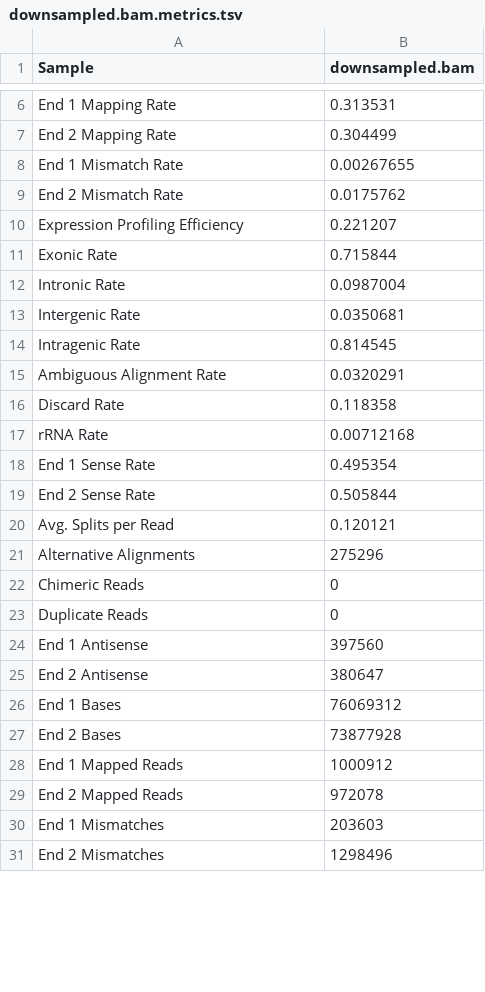
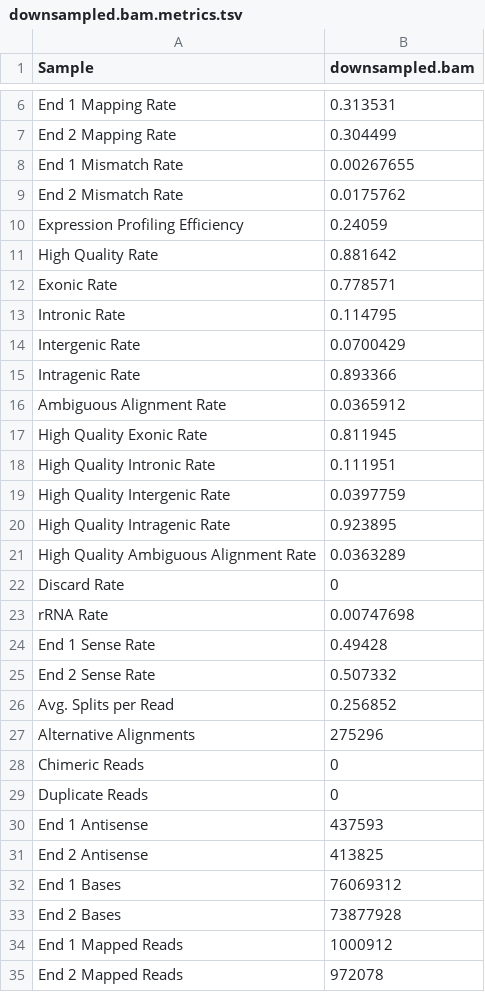
Before and after one commit to getzlab/rnaseqc, a TSV file: test_data/downsampled.output/downsampled.bam.metrics.tsv, drawn as a sheet; only a part is shown, gaps mark what is left out; the shorter side is filled out with more unchanged rows; the diff covers the shown part only.

```diff
--- a/test_data/downsampled.output/downsampled.bam.metrics.tsv
+++ b/test_data/downsampled.output/downsampled.bam.metrics.tsv
@@ -9,13 +9,19 @@ End 1 Mismatch Rate	0.00267655
 End 2 Mismatch Rate	0.0175762
-Expression Profiling Efficiency	0.221207
-Exonic Rate	0.715844
-Intronic Rate	0.0987004
-Intergenic Rate	0.0350681
-Intragenic Rate	0.814545
-Ambiguous Alignment Rate	0.0320291
-Discard Rate	0.118358
-rRNA Rate	0.00712168
-End 1 Sense Rate	0.495354
-End 2 Sense Rate	0.505844
-Avg. Splits per Read	0.120121
+Expression Profiling Efficiency	0.24059
+High Quality Rate	0.881642
+Exonic Rate	0.778571
+Intronic Rate	0.114795
+Intergenic Rate	0.0700429
+Intragenic Rate	0.893366
+Ambiguous Alignment Rate	0.0365912
+High Quality Exonic Rate	0.811945
+High Quality Intronic Rate	0.111951
+High Quality Intergenic Rate	0.0397759
+High Quality Intragenic Rate	0.923895
+High Quality Ambiguous Alignment Rate	0.0363289
+Discard Rate	0
+rRNA Rate	0.00747698
+End 1 Sense Rate	0.49428
+End 2 Sense Rate	0.507332
+Avg. Splits per Read	0.256852
 Alternative Alignments	275296
@@ -23,4 +29,4 @@ Chimeric Reads	0
 Duplicate Reads	0
-End 1 Antisense	397560
-End 2 Antisense	380647
+End 1 Antisense	437593
+End 2 Antisense	413825
 End 1 Bases	76069312
```
Also changed, not shown: 3 added rows, 1 removed row and 11 edited cells elsewhere in this file, test_data/chr1.output/chr1.bam.metrics.tsv, test_data/legacy.output/downsampled.bam.metrics.tsv, 8 other files.
